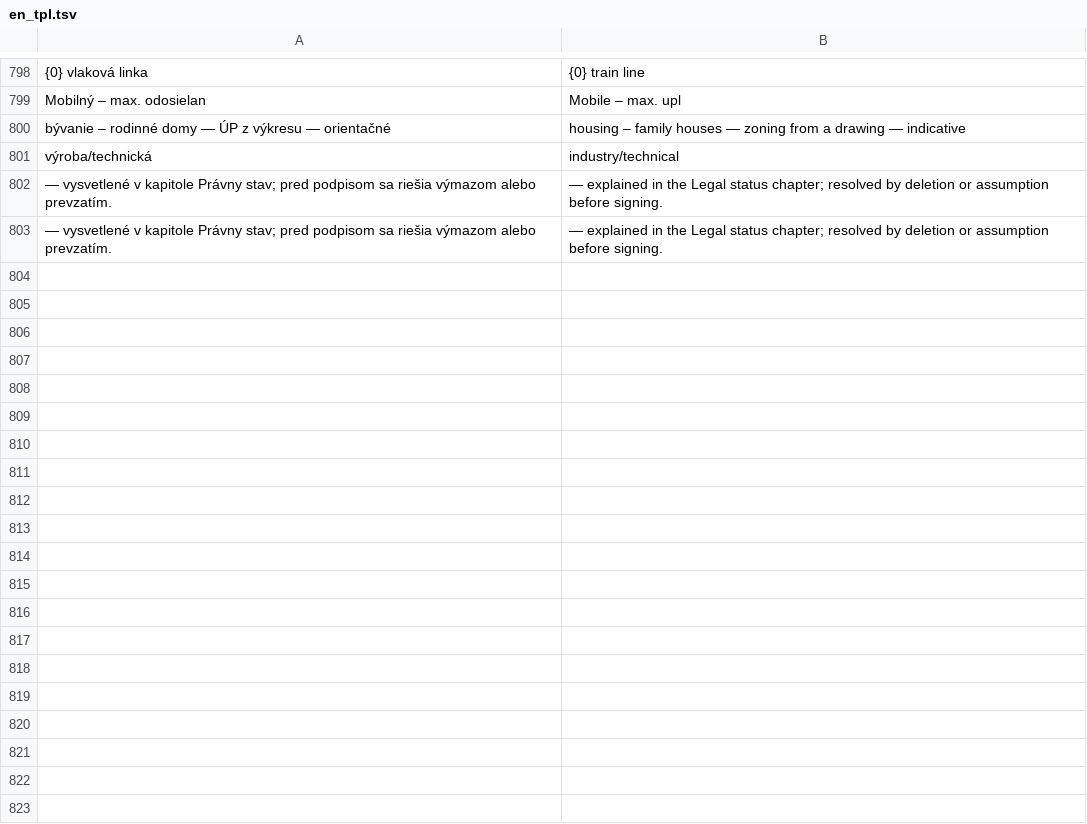
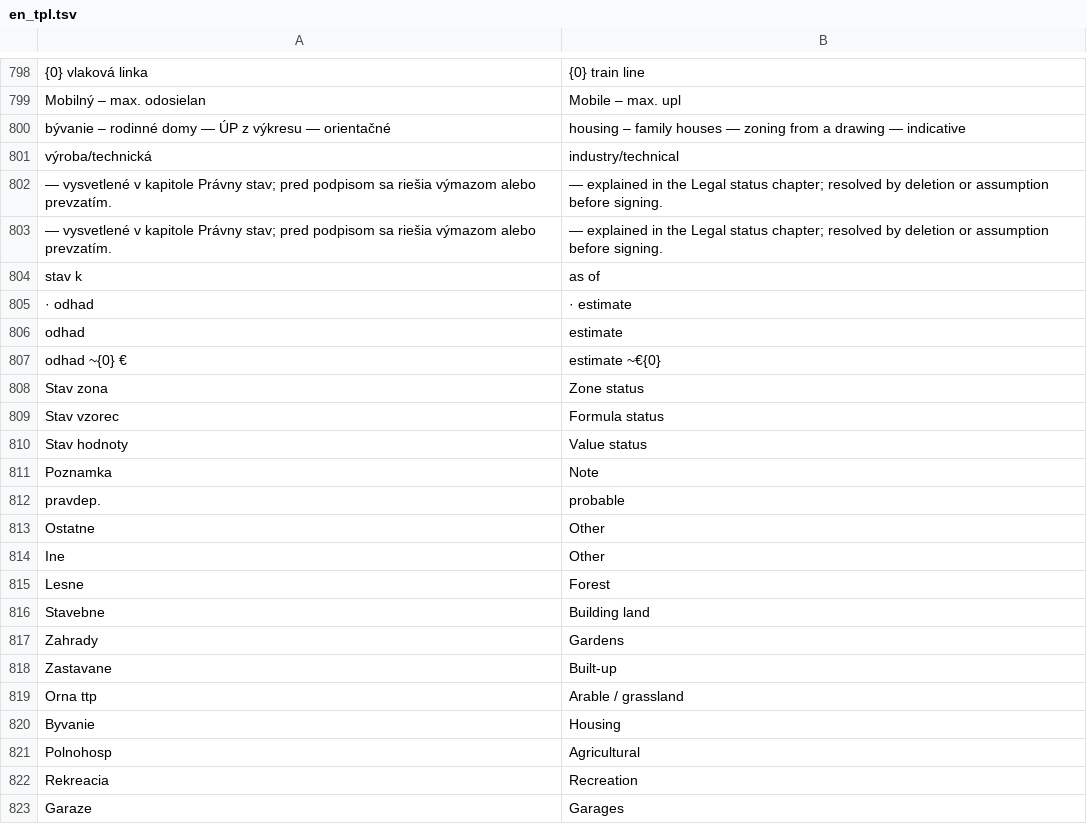
Before and after one commit to kristiakbohus-hub/trilipy-kataster, a TSV file: app/scripts/i18n/en_tpl.tsv, drawn as a sheet; only a part is shown, gaps mark what is left out; the diff covers the shown part only.

```diff
--- a/app/scripts/i18n/en_tpl.tsv
+++ b/app/scripts/i18n/en_tpl.tsv
@@ -803 +803,21 @@ výroba/technická	industry/technical
 — vysvetlené v kapitole Právny stav; pred podpisom sa riešia výmazom alebo prevzatím.	— explained in the Legal status chapter; resolved by deletion or assumption before signing.
+stav k	as of
+· odhad	· estimate
+odhad	estimate
+odhad ~{0} €	estimate ~€{0}
+Stav zona	Zone status
+Stav vzorec	Formula status
+Stav hodnoty	Value status
+Poznamka	Note
+pravdep.	probable
+Ostatne	Other
+Ine	Other
+Lesne	Forest
+Stavebne	Building land
+Zahrady	Gardens
+Zastavane	Built-up
+Orna ttp	Arable / grassland
+Byvanie	Housing
+Polnohosp	Agricultural
+Rekreacia	Recreation
+Garaze	Garages
```
Also changed, not shown: 76 added rows elsewhere in this file, 2 other files.
